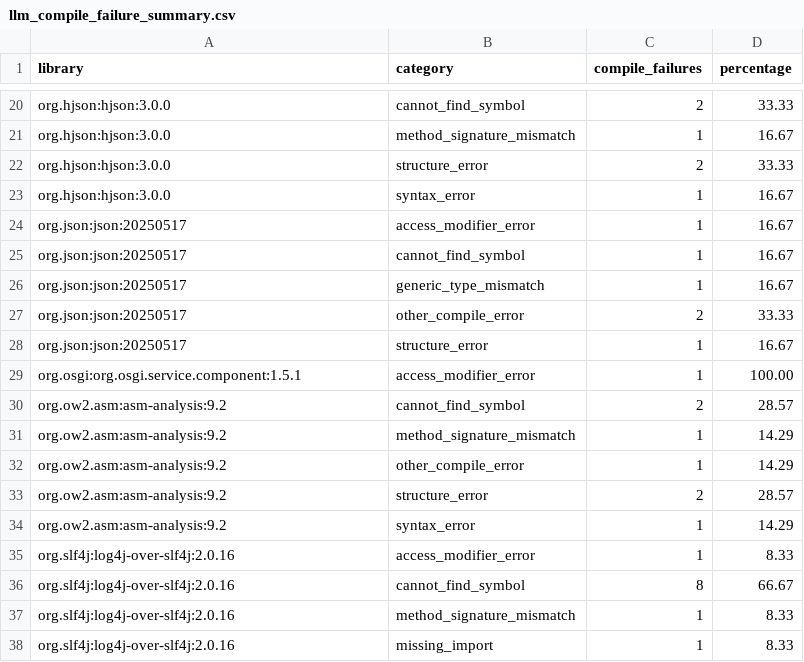
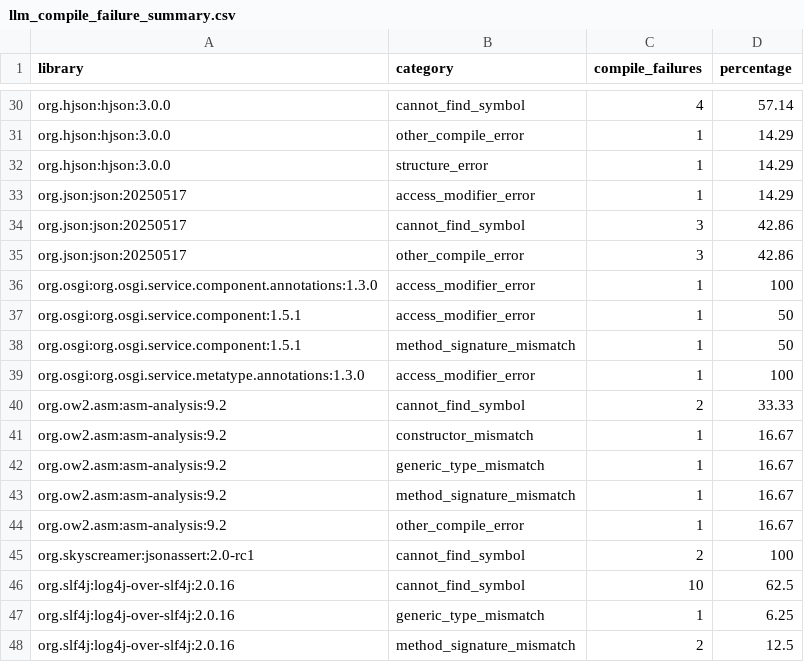
Before and after one commit to caominhnguyen05/llm-test-generation, a CSV file: results/errors/llm_compile_failure_summary.csv, drawn as a sheet; only a part is shown, gaps mark what is left out; removed rows and columns are numbered as before the commit, all else as after; the diff covers the shown part only; the diff names each change by its address in the sheet, - before the commit and + after, or states it on an @@ line.

```diff
--- a/results/errors/llm_compile_failure_summary.csv
+++ b/results/errors/llm_compile_failure_summary.csv
-C30 (compile_failures): 2
+C30 (compile_failures): 4
-D30 (percentage): 33.33
+D30 (percentage): 57.14
-B31 (category): method_signature_mismatch
+B31 (category): other_compile_error
-D31 (percentage): 16.67
+D31 (percentage): 14.29
-row 22: org.hjson:hjson:3.0.0 | structure_error | 2 | 33.33
-B32 (category): syntax_error
+B32 (category): structure_error
-D32:D33 (percentage): 16.67
+D32:D33 (percentage): 14.29
-C34 (compile_failures): 1
+C34 (compile_failures): 3
-D34 (percentage): 16.67
+D34 (percentage): 42.86
-row 26: org.json:json:20250517 | generic_type_mismatch | 1 | 16.67
-C35 (compile_failures): 2
+C35 (compile_failures): 3
-D35 (percentage): 33.33
+D35 (percentage): 42.86
-row 28: org.json:json:20250517 | structure_error | 1 | 16.67
+row 36: org.osgi:org.osgi.service.component.annotations:1.3.0 | access_modifier_error | 1 | 100
-D37 (percentage): 100.00
+D37 (percentage): 50
+row 38: org.osgi:org.osgi.service.component:1.5.1 | method_signature_mismatch | 1 | 50
+row 39: org.osgi:org.osgi.service.metatype.annotations:1.3.0 | access_modifier_error | 1 | 100
-D40 (percentage): 28.57
+D40 (percentage): 33.33
+row 41: org.ow2.asm:asm-analysis:9.2 | constructor_mismatch | 1 | 16.67
+row 42: org.ow2.asm:asm-analysis:9.2 | generic_type_mismatch | 1 | 16.67
-D43:D44 (percentage): 14.29
+D43:D44 (percentage): 16.67
-row 33: org.ow2.asm:asm-analysis:9.2 | structure_error | 2 | 28.57
-row 34: org.ow2.asm:asm-analysis:9.2 | syntax_error | 1 | 14.29
-row 35: org.slf4j:log4j-over-slf4j:2.0.16 | access_modifier_error | 1 | 8.33
+row 45: org.skyscreamer:jsonassert:2.0-rc1 | cannot_find_symbol | 2 | 100
-C46 (compile_failures): 8
+C46 (compile_failures): 10
-D46 (percentage): 66.67
+D46 (percentage): 62.5
-B47 (category): method_signature_mismatch
+B47 (category): generic_type_mismatch
-D47 (percentage): 8.33
+D47 (percentage): 6.25
-B48 (category): missing_import
+B48 (category): method_signature_mismatch
-C48 (compile_failures): 1
+C48 (compile_failures): 2
-D48 (percentage): 8.33
+D48 (percentage): 12.5
```
Also changed, not shown: 16 added rows, 4 removed rows and 21 edited cells elsewhere in this file, 22 other files.
